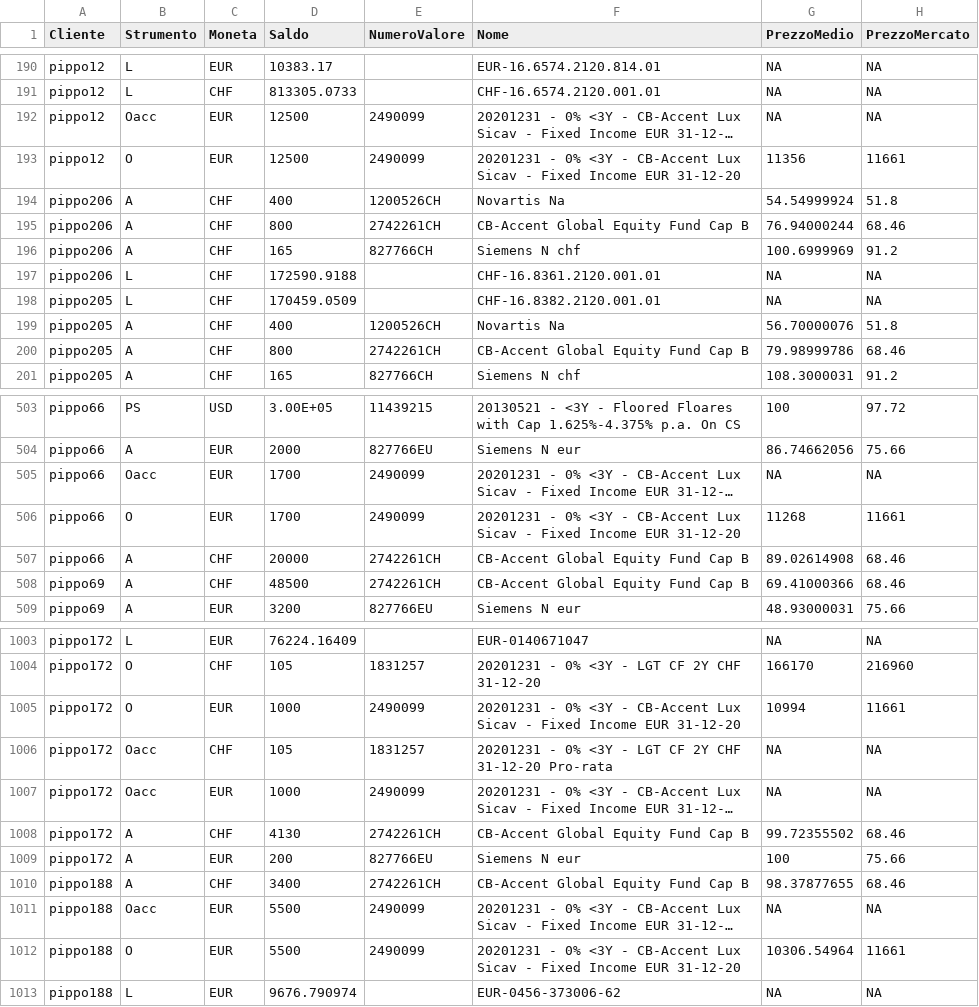
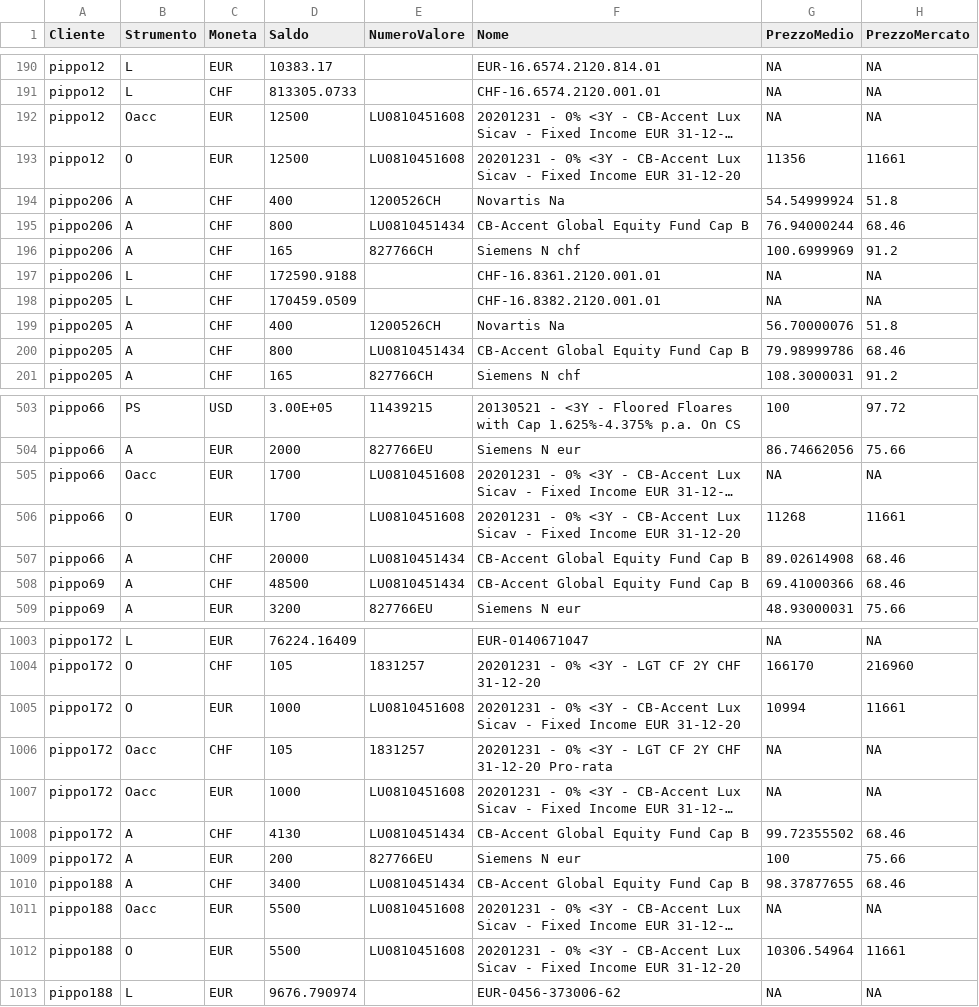
Before and after one commit to PsaksuMeRap/AAA, a CSV file: System/base/unitTests/data/origin.csv, drawn as a sheet; only a part is shown, gaps mark what is left out; long unchanged cells end in …; the diff covers the shown part only; the diff names each change by its address in the sheet, - before the commit and + after, or states it on an @@ line.

```diff
--- a/System/base/unitTests/data/origin.csv
+++ b/System/base/unitTests/data/origin.csv
-E192:E193 (NumeroValore): 2490099
+E192:E193 (NumeroValore): LU0810451608
-E195 (NumeroValore): 2742261CH
+E195 (NumeroValore): LU0810451434
-E200 (NumeroValore): 2742261CH
+E200 (NumeroValore): LU0810451434
-E505:E506 (NumeroValore): 2490099
+E505:E506 (NumeroValore): LU0810451608
-E507:E508 (NumeroValore): 2742261CH
+E507:E508 (NumeroValore): LU0810451434
-E1005 (NumeroValore): 2490099
+E1005 (NumeroValore): LU0810451608
-E1007 (NumeroValore): 2490099
+E1007 (NumeroValore): LU0810451608
-E1008 (NumeroValore): 2742261CH
+E1008 (NumeroValore): LU0810451434
-E1010 (NumeroValore): 2742261CH
+E1010 (NumeroValore): LU0810451434
-E1011:E1012 (NumeroValore): 2490099
+E1011:E1012 (NumeroValore): LU0810451608
```
Also changed, not shown: 99 edited cells elsewhere in this file, System/adviceManagement/unitTests/t.tradesToPositionsFactory/2012-06-19_14-27-47_Ortelli_globalEconomy_newAdvice.csv, System/adviceManagement/unitTests/t.tradesToPositionsFactory/2012-06-19_14-27-48_Ortelli_globalEconomy_newAdvice.csv, 7 other files.
